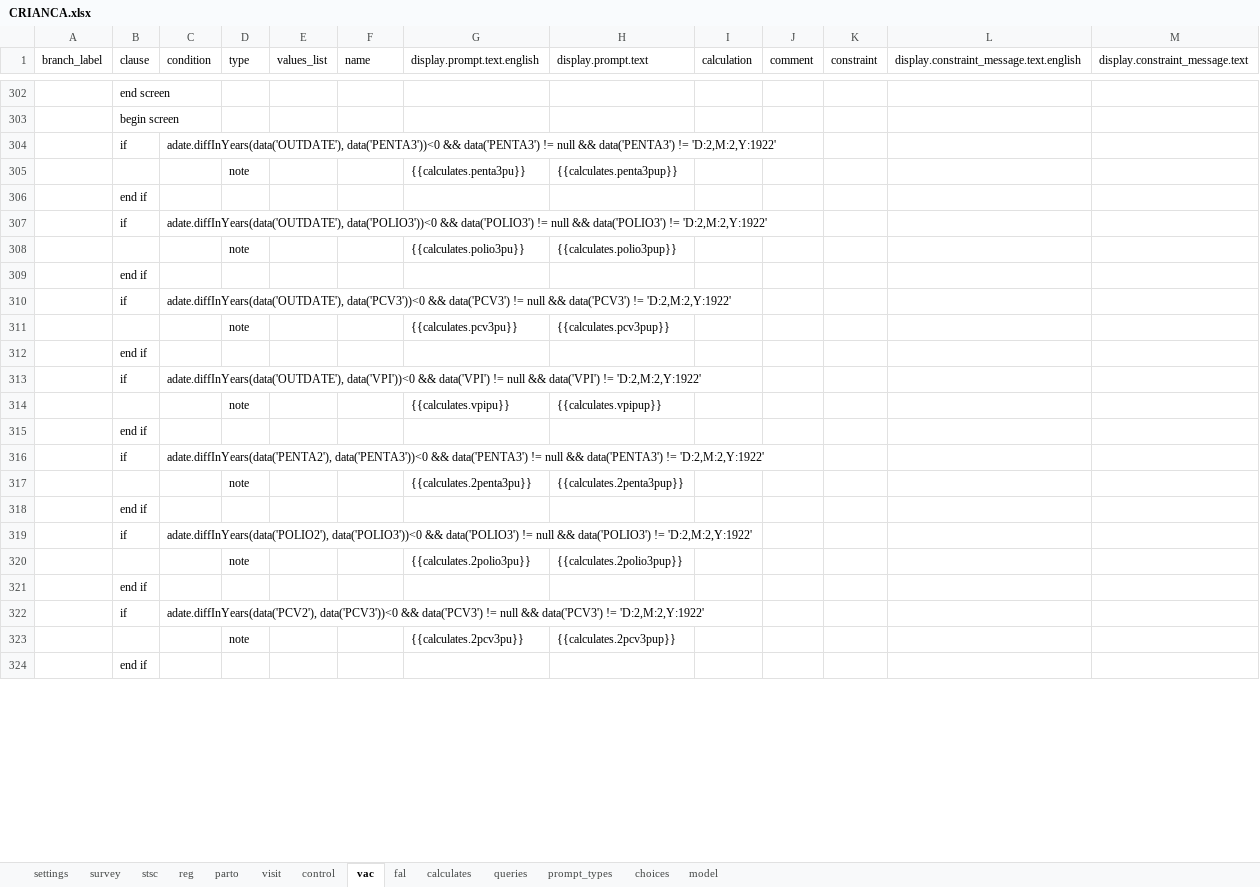
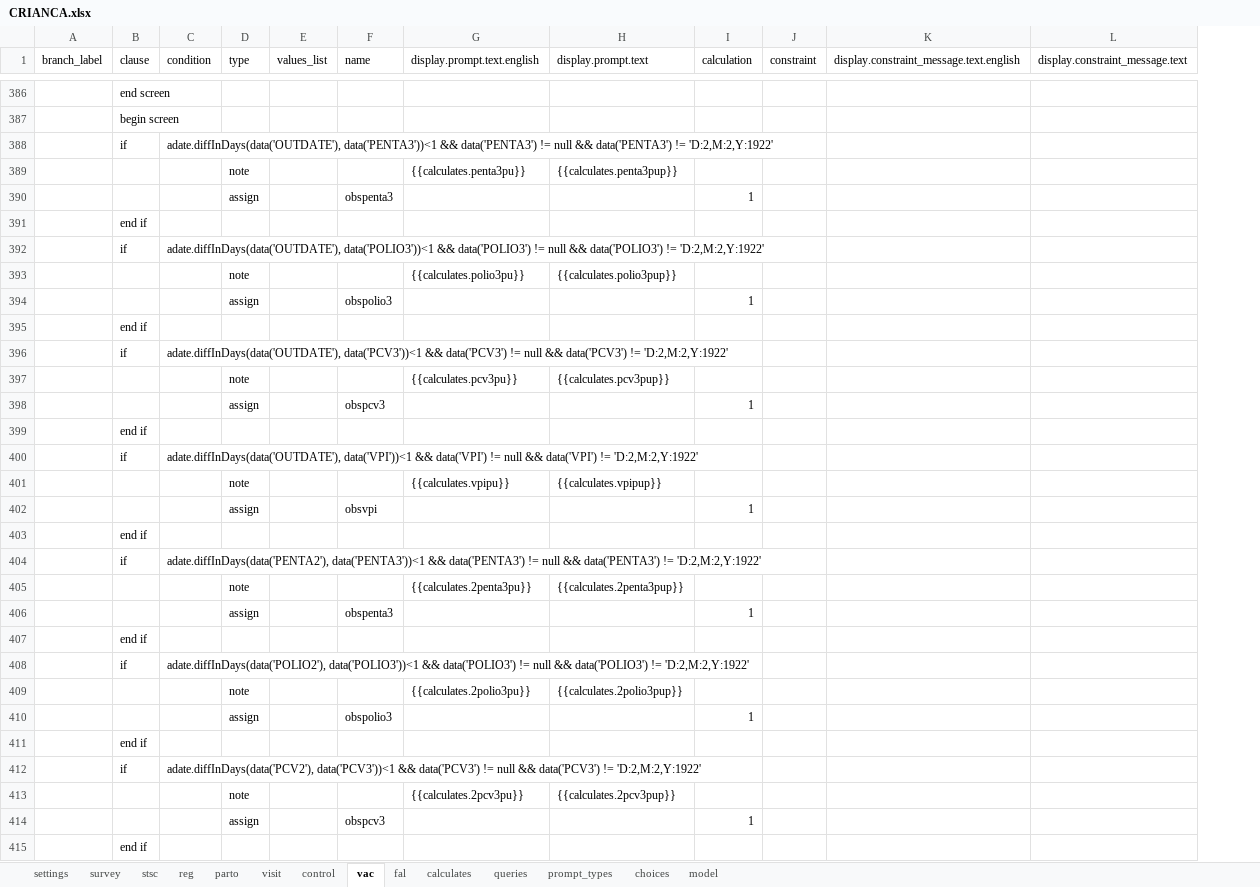
Before and after one commit to BandimHealthProject/freebase, an Excel workbook: app/config/tables/CRIANCA/forms/CRIANCA/CRIANCA.xlsx, sheet vac, drawn as a sheet; only a part is shown, gaps mark what is left out; values as stored, in another font and other column widths than the file's, no cell formats; removed rows and columns are numbered as before the commit, all else as after; the diff covers the shown part only; the diff names each change by its address in the sheet, - before the commit and + after, or states it on an @@ line.

```diff
--- a/app/config/tables/CRIANCA/forms/CRIANCA/CRIANCA.xlsx (sheet vac)
+++ b/app/config/tables/CRIANCA/forms/CRIANCA/CRIANCA.xlsx (sheet vac)
-column J (comment), empty
-C388 (condition): adate.diffInYears(data('OUTDATE'), data('PENTA3'))<0 && data('PENTA3')…
+C388 (condition): adate.diffInDays(data('OUTDATE'), data('PENTA3'))<1 && data('PENTA3')…
+row 390:  |  |  | assign |  | obspenta3 |  |  | 1
-C392 (condition): adate.diffInYears(data('OUTDATE'), data('POLIO3'))<0 && data('POLIO3')…
+C392 (condition): adate.diffInDays(data('OUTDATE'), data('POLIO3'))<1 && data('POLIO3')…
+row 394:  |  |  | assign |  | obspolio3 |  |  | 1
-C396 (condition): adate.diffInYears(data('OUTDATE'), data('PCV3'))<0 && data('PCV3')…
+C396 (condition): adate.diffInDays(data('OUTDATE'), data('PCV3'))<1 && data('PCV3')…
+row 398:  |  |  | assign |  | obspcv3 |  |  | 1
-C400 (condition): adate.diffInYears(data('OUTDATE'), data('VPI'))<0 && data('VPI')…
+C400 (condition): adate.diffInDays(data('OUTDATE'), data('VPI'))<1 && data('VPI')…
+row 402:  |  |  | assign |  | obsvpi |  |  | 1
-C404 (condition): adate.diffInYears(data('PENTA2'), data('PENTA3'))<0 && data('PENTA3')…
+C404 (condition): adate.diffInDays(data('PENTA2'), data('PENTA3'))<1 && data('PENTA3')…
+row 406:  |  |  | assign |  | obspenta3 |  |  | 1
-C408 (condition): adate.diffInYears(data('POLIO2'), data('POLIO3'))<0 && data('POLIO3')…
+C408 (condition): adate.diffInDays(data('POLIO2'), data('POLIO3'))<1 && data('POLIO3')…
+row 410:  |  |  | assign |  | obspolio3 |  |  | 1
-C412 (condition): adate.diffInYears(data('PCV2'), data('PCV3'))<0 && data('PCV3')…
+C412 (condition): adate.diffInDays(data('PCV2'), data('PCV3'))<1 && data('PCV3')…
+row 414:  |  |  | assign |  | obspcv3 |  |  | 1
```
Also changed, not shown: 103 added rows, 2 removed rows, 1 moved row and 84 edited cells elsewhere in this sheet, sheet calculates, sheet stsc, sheet model, sheet visit, sheet control, sheet parto, 3 more sheets, cell formats, app/config/assets/framework/forms/framework/framework.xlsx, app/config/tables/CRIANCA_HOSP/forms/CRIANCA_HOSP/CRIANCA_HOSP.xlsx, 12 other files.
